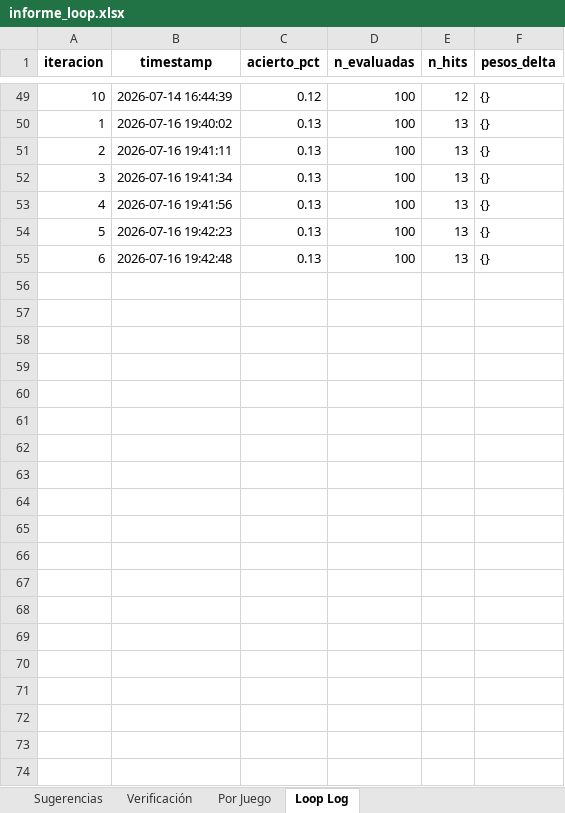
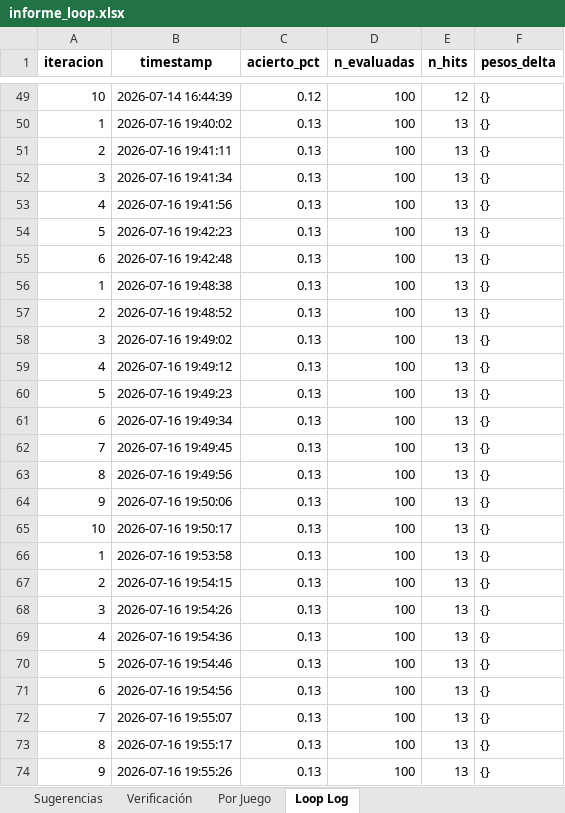
Before and after one commit to JorgeJuajinoy/lotterypython, an Excel workbook: reports/informe_loop.xlsx, sheet Loop Log, drawn as a sheet; only a part is shown, gaps mark what is left out; values as stored, in another font and other column widths than the file's, no borders; the diff covers the shown part only; the diff names each change by its address in the sheet, - before the commit and + after, or states it on an @@ line.

```diff
--- a/reports/informe_loop.xlsx (sheet Loop Log)
+++ b/reports/informe_loop.xlsx (sheet Loop Log)
+row 56: 1 | 2026-07-16 19:48:38 | 0.13 | 100 | 13 | {}
+row 57: 2 | 2026-07-16 19:48:52 | 0.13 | 100 | 13 | {}
+row 58: 3 | 2026-07-16 19:49:02 | 0.13 | 100 | 13 | {}
+row 59: 4 | 2026-07-16 19:49:12 | 0.13 | 100 | 13 | {}
+row 60: 5 | 2026-07-16 19:49:23 | 0.13 | 100 | 13 | {}
+row 61: 6 | 2026-07-16 19:49:34 | 0.13 | 100 | 13 | {}
+row 62: 7 | 2026-07-16 19:49:45 | 0.13 | 100 | 13 | {}
+row 63: 8 | 2026-07-16 19:49:56 | 0.13 | 100 | 13 | {}
+row 64: 9 | 2026-07-16 19:50:06 | 0.13 | 100 | 13 | {}
+row 65: 10 | 2026-07-16 19:50:17 | 0.13 | 100 | 13 | {}
+row 66: 1 | 2026-07-16 19:53:58 | 0.13 | 100 | 13 | {}
+row 67: 2 | 2026-07-16 19:54:15 | 0.13 | 100 | 13 | {}
+row 68: 3 | 2026-07-16 19:54:26 | 0.13 | 100 | 13 | {}
+row 69: 4 | 2026-07-16 19:54:36 | 0.13 | 100 | 13 | {}
+row 70: 5 | 2026-07-16 19:54:46 | 0.13 | 100 | 13 | {}
+row 71: 6 | 2026-07-16 19:54:56 | 0.13 | 100 | 13 | {}
+row 72: 7 | 2026-07-16 19:55:07 | 0.13 | 100 | 13 | {}
+row 73: 8 | 2026-07-16 19:55:17 | 0.13 | 100 | 13 | {}
+row 74: 9 | 2026-07-16 19:55:26 | 0.13 | 100 | 13 | {}
```
Also changed, not shown: 21 added rows elsewhere in this sheet, sheet Verificación, sheet Sugerencias, sheet Por Juego, data/baloto_300.xlsx, data/miloto_300.xlsx, 6 other files.
